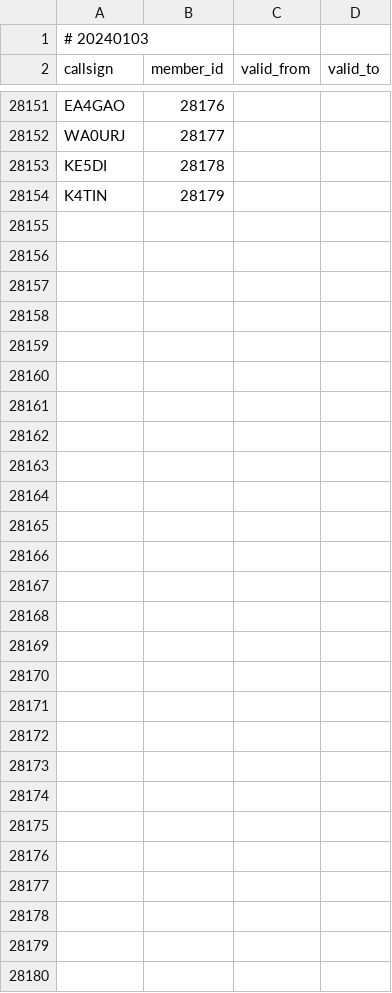
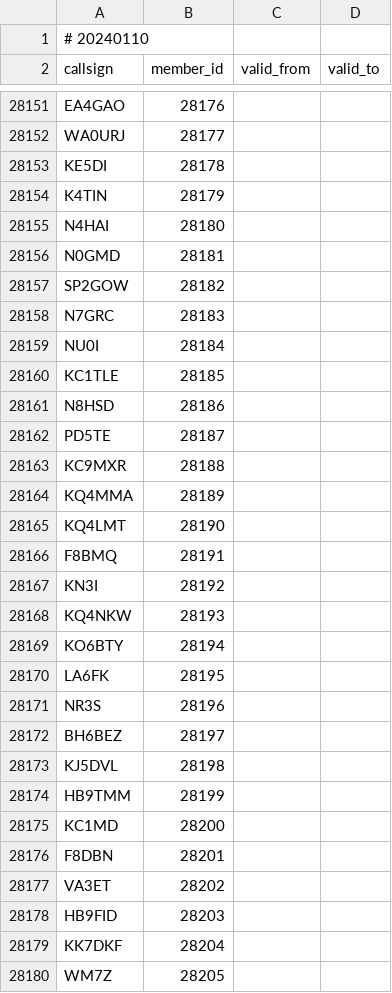
Before and after one commit to foldynl/hamradio-membeship-lists, a CSV file: lists/skcc.csv, drawn as a sheet; only a part is shown, gaps mark what is left out; the diff covers the shown part only.

```diff
--- a/lists/skcc.csv
+++ b/lists/skcc.csv
@@ -1,2 +1,2 @@
-# 20240103
+# 20240110
 callsign,member_id,valid_from,valid_to
@@ -28154 +28154,27 @@ KE5DI,28178,,
 K4TIN,28179,,
+N4HAI,28180,,
+N0GMD,28181,,
+SP2GOW,28182,,
+N7GRC,28183,,
+NU0I,28184,,
+KC1TLE,28185,,
+N8HSD,28186,,
+PD5TE,28187,,
+KC9MXR,28188,,
+KQ4MMA,28189,,
+KQ4LMT,28190,,
+F8BMQ,28191,,
+KN3I,28192,,
+KQ4NKW,28193,,
+KO6BTY,28194,,
+LA6FK,28195,,
+NR3S,28196,,
+BH6BEZ,28197,,
+KJ5DVL,28198,,
+HB9TMM,28199,,
+KC1MD,28200,,
+F8DBN,28201,,
+VA3ET,28202,,
+HB9FID,28203,,
+KK7DKF,28204,,
+WM7Z,28205,,
```
Also changed, not shown: 17 edited cells elsewhere in this file, lists/a1club.csv, lists/agcwdl.csv, 19 other files.
